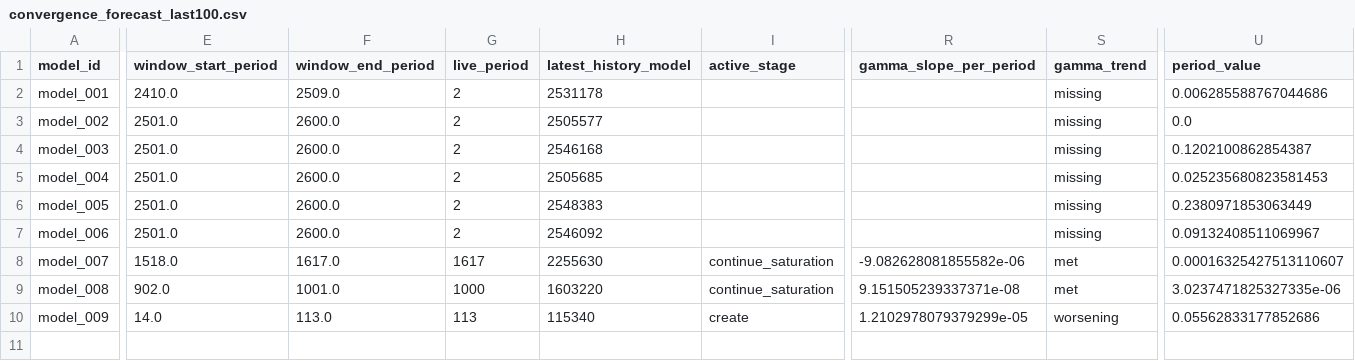
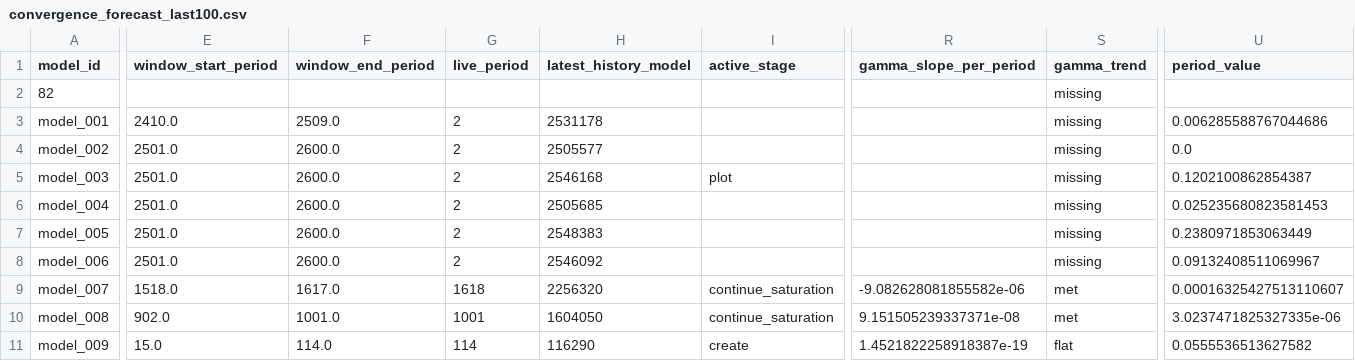
Before and after one commit to earlbellinger/kappa, a CSV file: site/metadata/convergence_forecast_last100.csv, drawn as a sheet; only a part is shown, gaps mark what is left out; addresses are those after the commit; rows hold the shown columns only; the diff covers the shown part only; the diff names each change by its address in the sheet, - before the commit and + after, or states it on an @@ line.

Commit message:
Refresh batch status snapshot

```diff
--- a/site/metadata/convergence_forecast_last100.csv
+++ b/site/metadata/convergence_forecast_last100.csv
+row 2: 82 |  |  |  |  |  |  | missing
-I5 (active_stage): (empty)
+I5 (active_stage): plot
-G9 (live_period): 1617
+G9 (live_period): 1618
-H9 (latest_history_model): 2255630
+H9 (latest_history_model): 2256320
-G10 (live_period): 1000
+G10 (live_period): 1001
-H10 (latest_history_model): 1603220
+H10 (latest_history_model): 1604050
-E11 (window_start_period): 14.0
+E11 (window_start_period): 15.0
-F11 (window_end_period): 113.0
+F11 (window_end_period): 114.0
-G11 (live_period): 113
+G11 (live_period): 114
-H11 (latest_history_model): 115340
+H11 (latest_history_model): 116290
-R11 (gamma_slope_per_period): 1.2102978079379299e-05
+R11 (gamma_slope_per_period): 1.4521822258918387e-19
-S11 (gamma_trend): worsening
+S11 (gamma_trend): flat
-U11 (period_value): 0.05562833177852686
+U11 (period_value): 0.0555536513627582
```
Also changed, not shown: 6 edited cells elsewhere in this file, site/metadata/convergence_summary_last100.csv, site/metadata/cycle_modulation_summary.csv, 36 other files.
